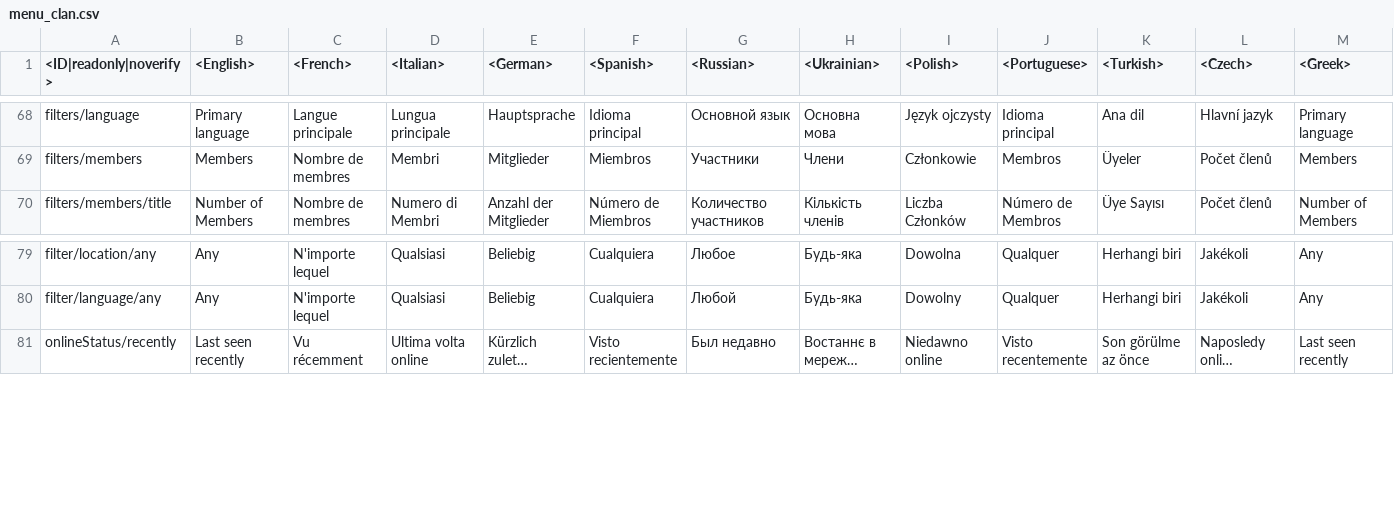
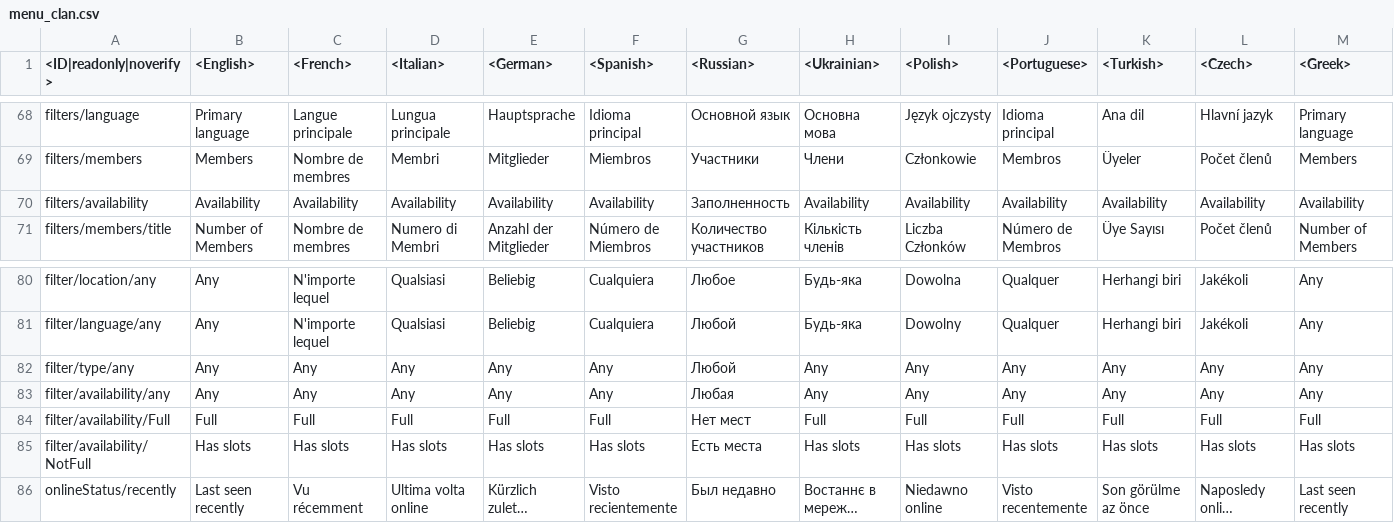
Before and after one commit to gszabi99/War-Thunder-Mobile-Datamine, a CSV file: lang.vromfs.bin_u/lang/menu_clan.csv, drawn as a sheet; only a part is shown, gaps mark what is left out; long unchanged cells end in …; rows hold the shown columns only; the diff names each change by its address in the sheet, - before the commit and + after, or states it on an @@ line.

```diff
--- a/lang.vromfs.bin_u/lang/menu_clan.csv
+++ b/lang.vromfs.bin_u/lang/menu_clan.csv
+row 70: filters/availability | Availability | Availability | Availability | Availability | Availability | Заполненность | Availability | Availability | Availability | Availability | Availability | Availability
+row 82: filter/type/any | Any | Any | Any | Any | Any | Любой | Any | Any | Any | Any | Any | Any
+row 83: filter/availability/any | Any | Any | Any | Any | Any | Любая | Any | Any | Any | Any | Any | Any
+row 84: filter/availability/Full | Full | Full | Full | Full | Full | Нет мест | Full | Full | Full | Full | Full | Full
+row 85: filter/availability/NotFull | Has slots | Has slots | Has slots | Has slots | Has slots | Есть места | Has slots | Has slots | Has slots | Has slots | Has slots | Has slots
```
Also changed, not shown: 28 other files.
